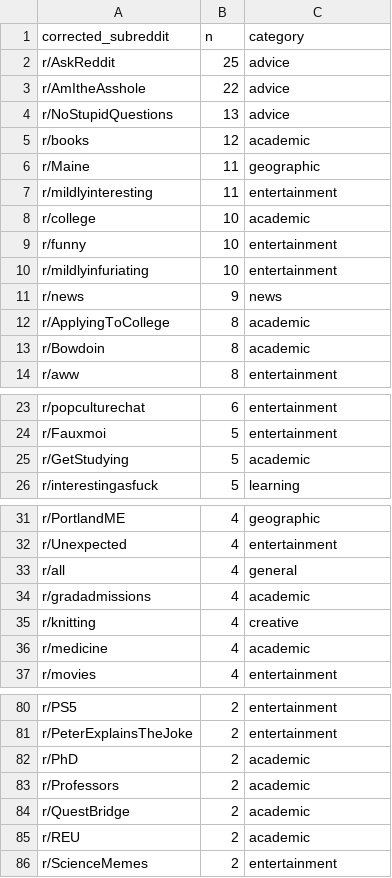
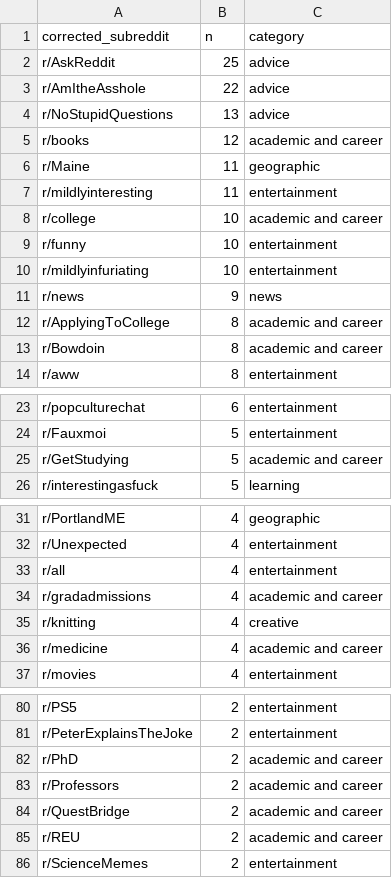
Before and after one commit to thelexiconlab/fluency-individual-variance, a CSV file: Analysis/top_150_subs_categorized.csv, drawn as a sheet; only a part is shown, gaps mark what is left out; the diff covers the shown part only.

Commit message:
subreddit grouping and participant counts added

```diff
--- a/Analysis/top_150_subs_categorized.csv
+++ b/Analysis/top_150_subs_categorized.csv
@@ -4,6 +4,6 @@ r/AmItheAsshole,22,advice
 r/NoStupidQuestions,13,advice
-r/books,12,academic
+r/books,12,academic and career
 r/Maine,11,geographic
 r/mildlyinteresting,11,entertainment
-r/college,10,academic
+r/college,10,academic and career
 r/funny,10,entertainment
@@ -11,4 +11,4 @@ r/mildlyinfuriating,10,entertainment
 r/news,9,news
-r/ApplyingToCollege,8,academic
-r/Bowdoin,8,academic
+r/ApplyingToCollege,8,academic and career
+r/Bowdoin,8,academic and career
 r/aww,8,entertainment
@@ -24,3 +24,3 @@ r/popculturechat,6,entertainment
 r/Fauxmoi,5,entertainment
-r/GetStudying,5,academic
+r/GetStudying,5,academic and career
 r/interestingasfuck,5,learning
@@ -32,6 +32,6 @@ r/PortlandME,4,geographic
 r/Unexpected,4,entertainment
-r/all,4,general
-r/gradadmissions,4,academic
+r/all,4,entertainment
+r/gradadmissions,4,academic and career
 r/knitting,4,creative
-r/medicine,4,academic
+r/medicine,4,academic and career
 r/movies,4,entertainment
@@ -81,6 +81,6 @@ r/PS5,2,entertainment
 r/PeterExplainsTheJoke,2,entertainment
-r/PhD,2,academic
-r/Professors,2,academic
-r/QuestBridge,2,academic
-r/REU,2,academic
+r/PhD,2,academic and career
+r/Professors,2,academic and career
+r/QuestBridge,2,academic and career
+r/REU,2,academic and career
 r/ScienceMemes,2,entertainment
```
Also changed, not shown: 15 edited cells elsewhere in this file, 1 other file.
